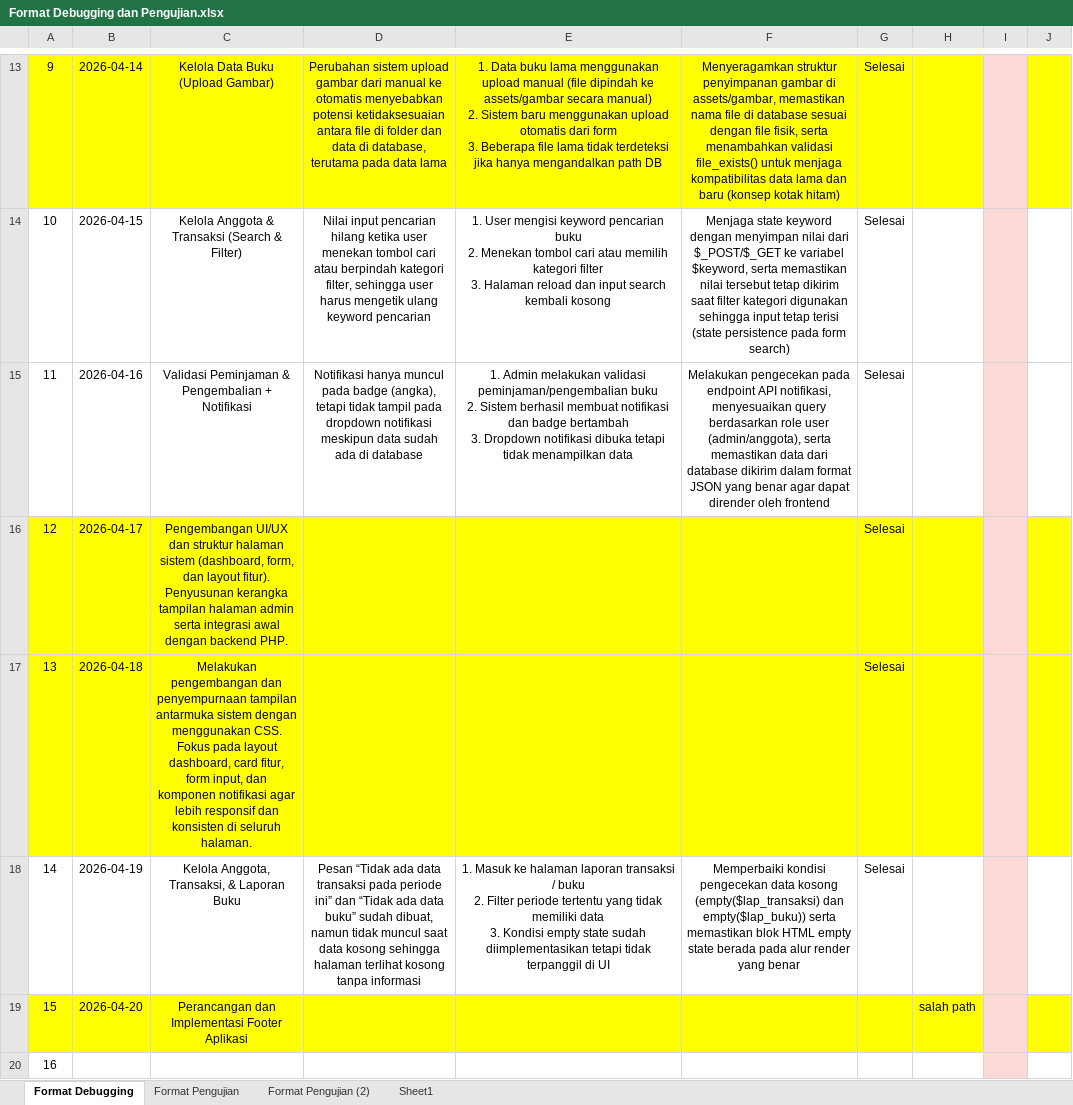
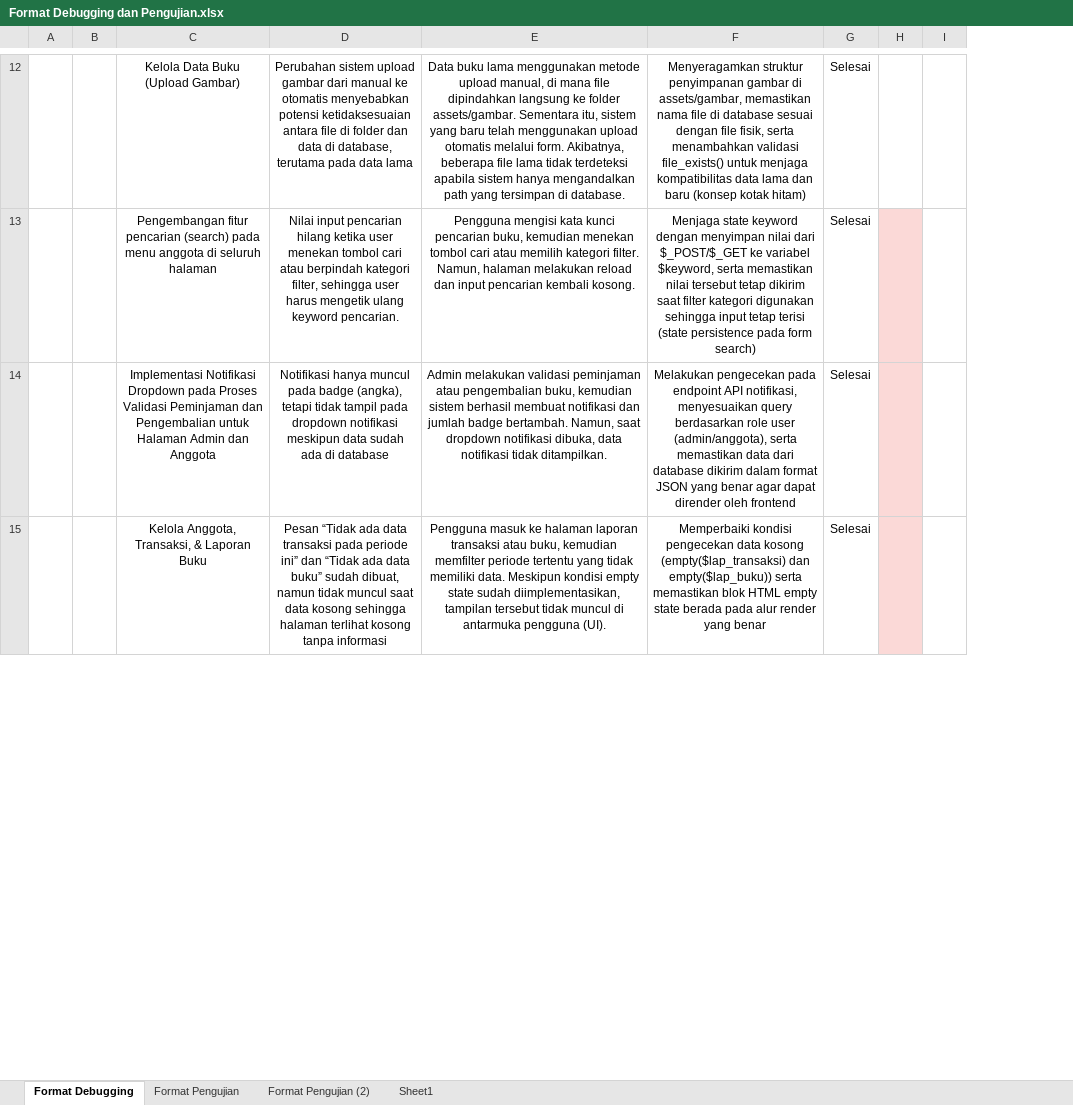
Before and after one commit to Zainab2123/debug_-_pengujian_webPeminjamanBuku, an Excel workbook: Format Debugging dan Pengujian.xlsx, sheet Format Debugging, drawn as a sheet; only a part is shown, gaps mark what is left out; values as stored, in another font and other column widths than the file's, no borders; removed rows and columns are numbered as before the commit, all else as after; ↵ is a line break in a cell; the diff covers the shown part only; the diff names each change by its address in the sheet, - before the commit and + after, or states it on an @@ line.

```diff
--- a/Format Debugging dan Pengujian.xlsx (sheet Format Debugging)
+++ b/Format Debugging dan Pengujian.xlsx (sheet Format Debugging)
-column B, rows 13-15: 2026-04-14 | 2026-04-15 | 2026-04-16; row 18: 2026-04-19
+column B, empty
-column H, empty
-A12: 9
+A12: (empty)
-A12 fill: #FFFF00
+A12 fill: none
-C12:G12 fill: #FFFF00
+C12:G12 fill: none
-E12: 1. Data buku lama menggunakan upload manual (file dipindah ke assets/gambar secara manual) ↵ 2. Sistem baru menggunakan upload otomatis dari form ↵ 3. Beberapa file lama tidak terdeteksi jika hanya mengandalkan path DB
+E12: Data buku lama menggunakan metode upload manual, di mana file dipindahkan langsung ke folder assets/gambar. Sementara itu, sistem yang baru telah menggunakan upload otomatis melalui form. Akibatnya, beberapa file lama tidak terdeteksi apabila sistem hanya mengandalkan path yang tersimpan di database.
-H12 fill: #FBD9D7
+H12 fill: none
-I12 fill: #FFFF00
+I12 fill: none
-A13: 10
+A13: (empty)
-C13: Kelola Anggota & Transaksi (Search & Filter)
+C13: Pengembangan fitur pencarian (search) pada menu anggota di seluruh halaman
-D13: …ulang keyword pencarian
+D13: …ulang keyword pencarian.
-E13: 1. User mengisi keyword pencarian buku ↵ 2. Menekan tombol cari atau memilih kategori filter ↵ 3. Halaman reload dan input search kembali kosong
+E13: Pengguna mengisi kata kunci pencarian buku, kemudian menekan tombol cari atau memilih kategori filter. Namun, halaman melakukan reload dan input pencarian kembali kosong.
-A14: 11
+A14: (empty)
-C14: Validasi Peminjaman & Pengembalian + Notifikasi
+C14: Implementasi Notifikasi Dropdown pada Proses Validasi Peminjaman dan Pengembalian untuk Halaman Admin dan Anggota
-E14: 1. Admin melakukan validasi peminjaman/pengembalian buku ↵ 2. Sistem berhasil membuat notifikasi dan badge bertambah ↵ 3. Dropdown notifikasi dibuka tetapi tidak menampilkan data
+E14: Admin melakukan validasi peminjaman atau pengembalian buku, kemudian sistem berhasil membuat notifikasi dan jumlah badge bertambah. Namun, saat dropdown notifikasi dibuka, data notifikasi tidak ditampilkan.
-row 16: 12 | 2026-04-17 | Pengembangan UI/UX dan struktur halaman sistem (dashboard, form, dan layout fitur). Penyusunan kerangka tampilan halaman admin serta integrasi awal dengan backend PHP. |  |  |  | Selesai
-row 17: 13 | 2026-04-18 | Melakukan pengembangan dan penyempurnaan tampilan antarmuka sistem dengan menggunakan CSS. Fokus pada layout dashboard, card fitur, form input, dan komponen notifikasi agar lebih responsif dan konsisten di seluruh halaman. |  |  |  | Selesai
-A15: 14
+A15: (empty)
-E15: 1. Masuk ke halaman laporan transaksi / buku ↵ 2. Filter periode tertentu yang tidak memiliki data ↵ 3. Kondisi empty state sudah diimplementasikan tetapi tidak terpanggil di UI
+E15: Pengguna masuk ke halaman laporan transaksi atau buku, kemudian memfilter periode tertentu yang tidak memiliki data. Meskipun kondisi empty state sudah diimplementasikan, tampilan tersebut tidak muncul di antarmuka pengguna (UI).
-row 19: 15 | 2026-04-20 | Perancangan dan Implementasi Footer Aplikasi |  |  |  |  | salah path
-row 20: 16
```
Also changed, not shown: 3 added rows, 5 removed rows, 20 edited cells and cell formats elsewhere in this sheet, sheet Format Pengujian (2), sheet Format Pengujian, sheet Sheet1, 1 other file.
